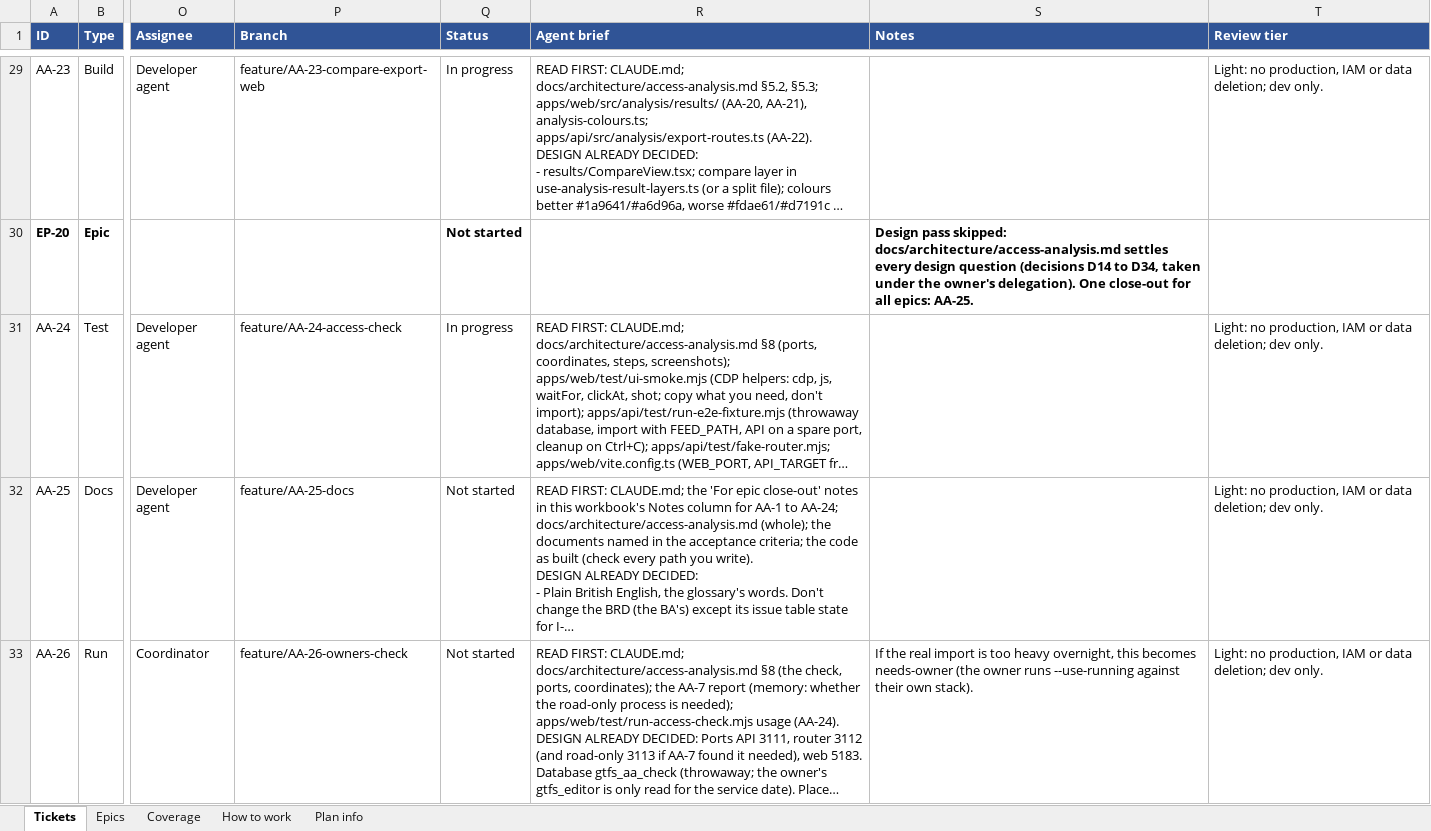
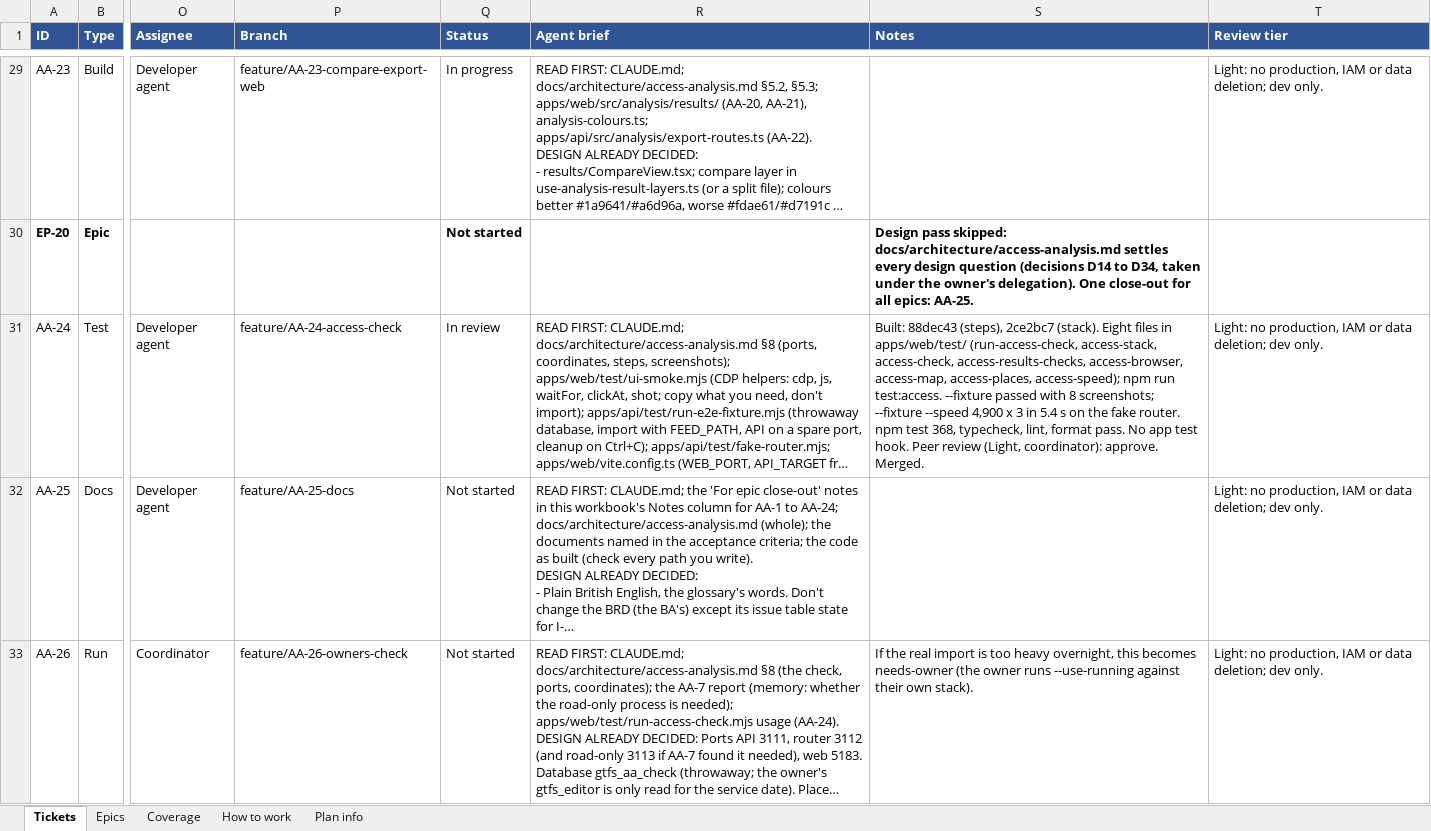
Before and after one commit to JamesNDL/gtfseditor_and_raptor, an Excel workbook: docs/project/access-analysis-tickets.xlsx, sheet Tickets, drawn as a sheet; only a part is shown, gaps mark what is left out; long unchanged cells end in …; values as stored, in another font and other column widths than the file's, no borders; the diff names each change by its address in the sheet, - before the commit and + after, or states it on an @@ line.

```diff
--- a/docs/project/access-analysis-tickets.xlsx (sheet Tickets)
+++ b/docs/project/access-analysis-tickets.xlsx (sheet Tickets)
-Q31 (Status): In progress
+Q31 (Status): In review
-S31 (Notes): (empty)
+S31 (Notes): Built: 88dec43 (steps), 2ce2bc7 (stack). Eight files in apps/web/test/ (run-access-check, access-stack, access-check, access-results-checks, access-browser, access-map, access-places, access-speed); npm run test:access. --fixture passed with 8 screenshots; --fixture --speed 4,900 x 3 in 5.4 s on the fake router. npm test 368, typecheck, lint, format pass. No app test hook. Peer review (Light, coordinator): approve. Merged.
```
